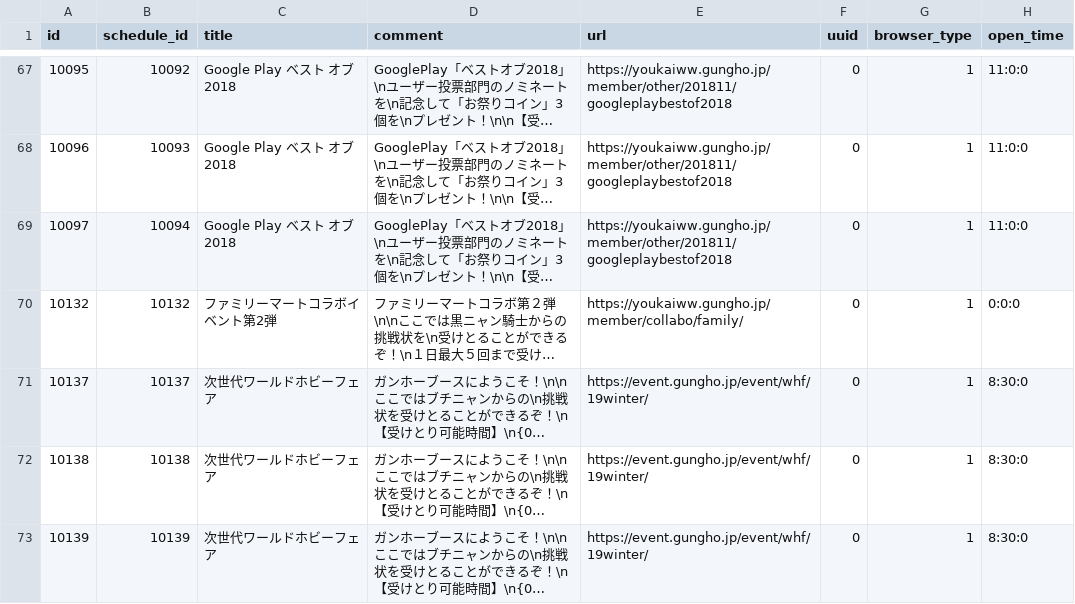
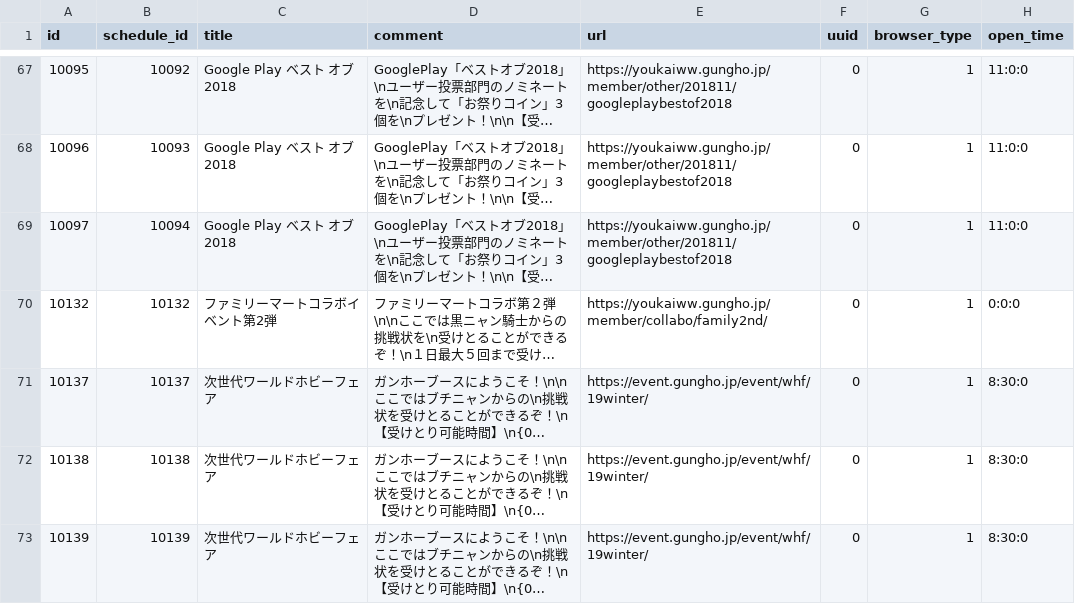
Before and after one commit to ketakeda/MTC-Plan, a CSV file: master/csv/collabs.csv, drawn as a sheet; only a part is shown, gaps mark what is left out; long unchanged cells end in …; the diff names each change by its address in the sheet, - before the commit and + after, or states it on an @@ line.

Commit message:
【ハラ】ファミマコラボ第二弾URL設定

```diff
--- a/master/csv/collabs.csv
+++ b/master/csv/collabs.csv
-E70 (url): https://youkaiww.gungho.jp/member/collabo/family/
+E70 (url): https://youkaiww.gungho.jp/member/collabo/family2nd/
```
